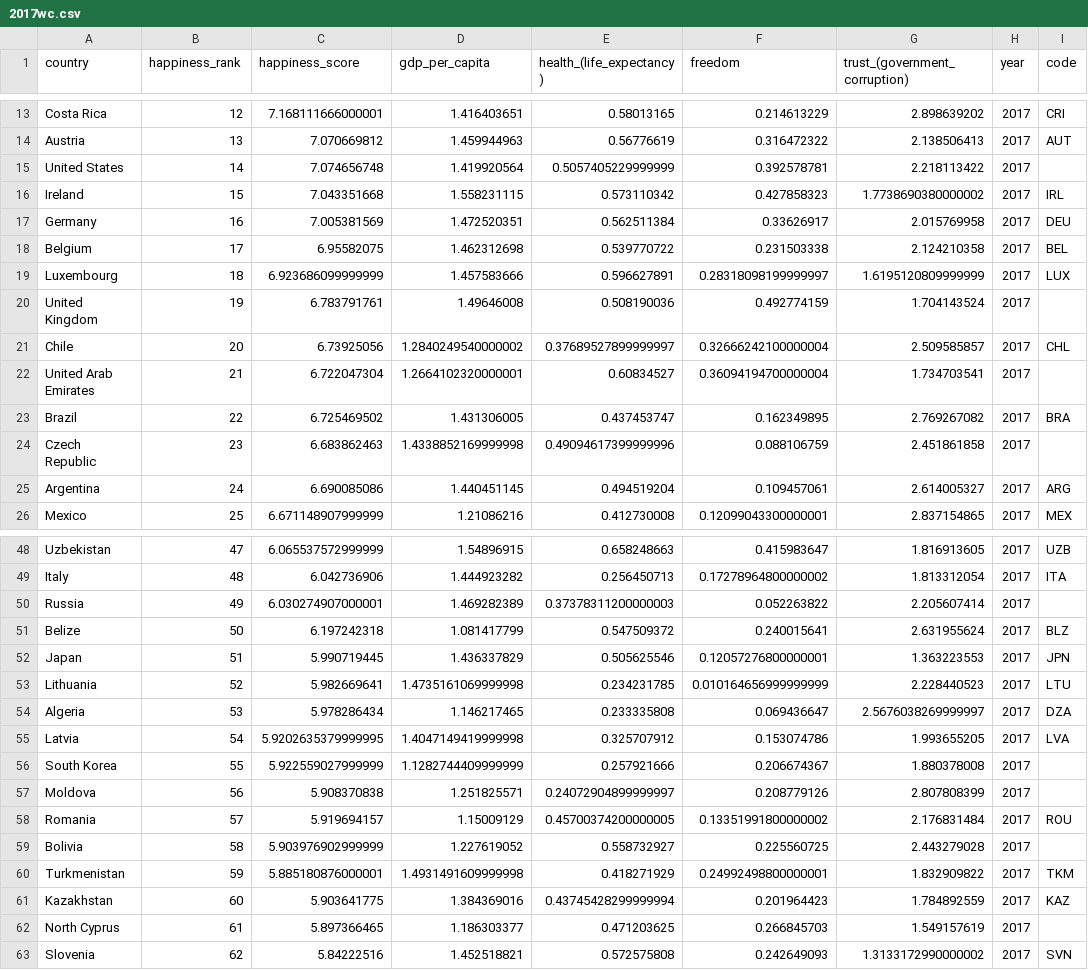
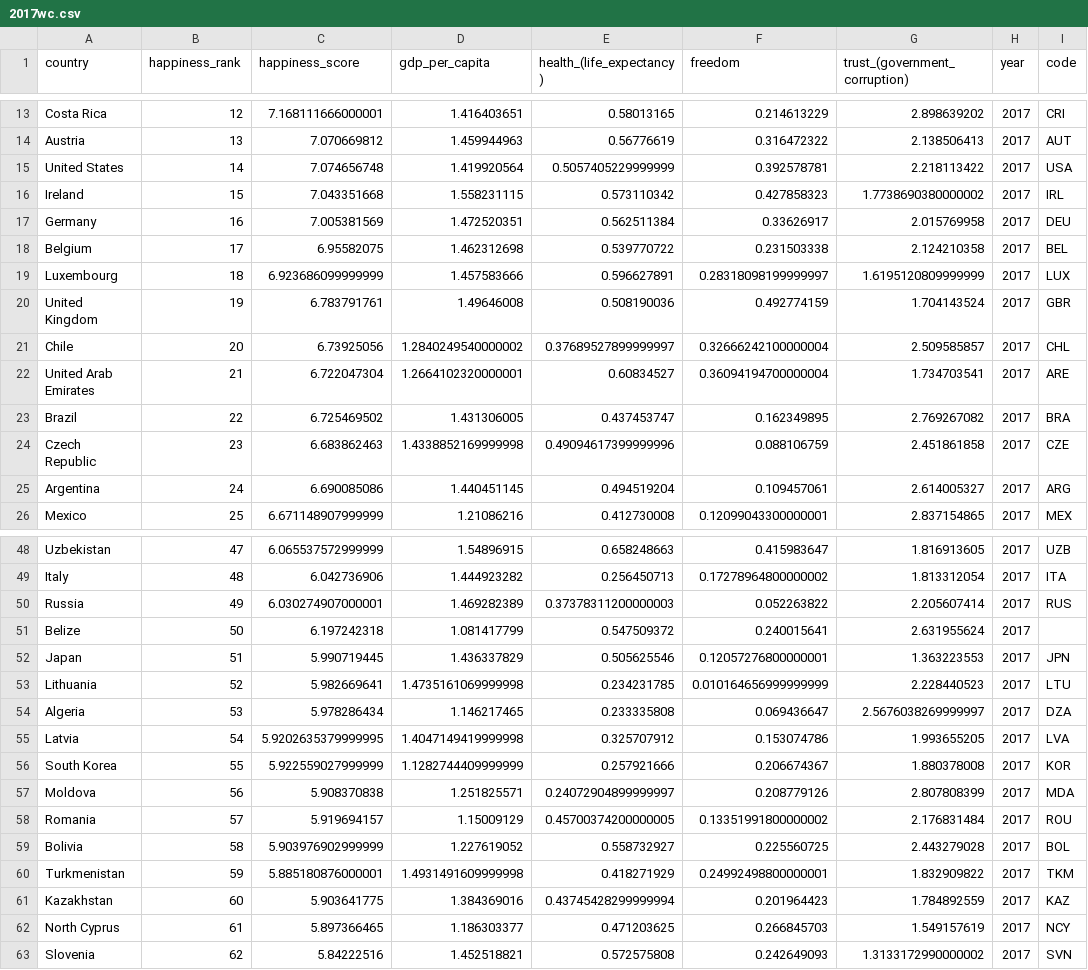
Before and after one commit to scottcm73/world_happiness, a CSV file: resources/2017wc.csv, drawn as a sheet; only a part is shown, gaps mark what is left out; the diff covers the shown part only.

```diff
--- a/resources/2017wc.csv
+++ b/resources/2017wc.csv
@@ -14,3 +14,3 @@ Costa Rica,12,7.168111666000001,1.416403651,0.58013165,0.214613229,2.898639202,2
 Austria,13,7.070669812,1.459944963,0.56776619,0.316472322,2.138506413,2017,AUT
-United States,14,7.074656748,1.419920564,0.5057405229999999,0.392578781,2.218113422,2017,
+United States,14,7.074656748,1.419920564,0.5057405229999999,0.392578781,2.218113422,2017,USA
 Ireland,15,7.043351668,1.558231115,0.573110342,0.427858323,1.7738690380000002,2017,IRL
@@ -19,7 +19,7 @@ Belgium,17,6.95582075,1.462312698,0.539770722,0.231503338,2.124210358,2017,BEL
 Luxembourg,18,6.923686099999999,1.457583666,0.596627891,0.28318098199999997,1.6195120809999999,2017,LUX
-United Kingdom,19,6.783791761,1.49646008,0.508190036,0.492774159,1.704143524,2017,
+United Kingdom,19,6.783791761,1.49646008,0.508190036,0.492774159,1.704143524,2017,GBR
 Chile,20,6.73925056,1.2840249540000002,0.37689527899999997,0.32666242100000004,2.509585857,2017,CHL
-United Arab Emirates,21,6.722047304,1.2664102320000001,0.60834527,0.36094194700000004,1.734703541,2017,
+United Arab Emirates,21,6.722047304,1.2664102320000001,0.60834527,0.36094194700000004,1.734703541,2017,ARE
 Brazil,22,6.725469502,1.431306005,0.437453747,0.162349895,2.769267082,2017,BRA
-Czech Republic,23,6.683862463,1.4338852169999998,0.49094617399999996,0.088106759,2.451861858,2017,
+Czech Republic,23,6.683862463,1.4338852169999998,0.49094617399999996,0.088106759,2.451861858,2017,CZE
 Argentina,24,6.690085086,1.440451145,0.494519204,0.109457061,2.614005327,2017,ARG
@@ -49,4 +49,4 @@ Uzbekistan,47,6.065537572999999,1.54896915,0.658248663,0.415983647,1.816913605,2
 Italy,48,6.042736906,1.444923282,0.256450713,0.17278964800000002,1.813312054,2017,ITA
-Russia,49,6.030274907000001,1.469282389,0.37378311200000003,0.052263822,2.205607414,2017,
-Belize,50,6.197242318,1.081417799,0.547509372,0.240015641,2.631955624,2017,BLZ
+Russia,49,6.030274907000001,1.469282389,0.37378311200000003,0.052263822,2.205607414,2017,RUS
+Belize,50,6.197242318,1.081417799,0.547509372,0.240015641,2.631955624,2017,
 Japan,51,5.990719445,1.436337829,0.505625546,0.12057276800000001,1.363223553,2017,JPN
@@ -55,9 +55,9 @@ Algeria,53,5.978286434,1.146217465,0.233335808,0.069436647,2.5676038269999997,20
 Latvia,54,5.9202635379999995,1.4047149419999998,0.325707912,0.153074786,1.993655205,2017,LVA
-South Korea,55,5.922559027999999,1.1282744409999999,0.257921666,0.206674367,1.880378008,2017,
-Moldova,56,5.908370838,1.251825571,0.24072904899999997,0.208779126,2.807808399,2017,
+South Korea,55,5.922559027999999,1.1282744409999999,0.257921666,0.206674367,1.880378008,2017,KOR
+Moldova,56,5.908370838,1.251825571,0.24072904899999997,0.208779126,2.807808399,2017,MDA
 Romania,57,5.919694157,1.15009129,0.45700374200000005,0.13351991800000002,2.176831484,2017,ROU
-Bolivia,58,5.903976902999999,1.227619052,0.558732927,0.225560725,2.443279028,2017,
+Bolivia,58,5.903976902999999,1.227619052,0.558732927,0.225560725,2.443279028,2017,BOL
 Turkmenistan,59,5.885180876000001,1.4931491609999998,0.418271929,0.24992498800000001,1.832909822,2017,TKM
 Kazakhstan,60,5.903641775,1.384369016,0.43745428299999994,0.201964423,1.784892559,2017,KAZ
-North Cyprus,61,5.897366465,1.186303377,0.471203625,0.266845703,1.549157619,2017,
+North Cyprus,61,5.897366465,1.186303377,0.471203625,0.266845703,1.549157619,2017,NCY
 Slovenia,62,5.84222516,1.452518821,0.572575808,0.242649093,1.3133172990000002,2017,SVN
```
Also changed, not shown: 20 edited cells elsewhere in this file, resources/2015wc.csv, resources/2016.csv, 8 other files.
